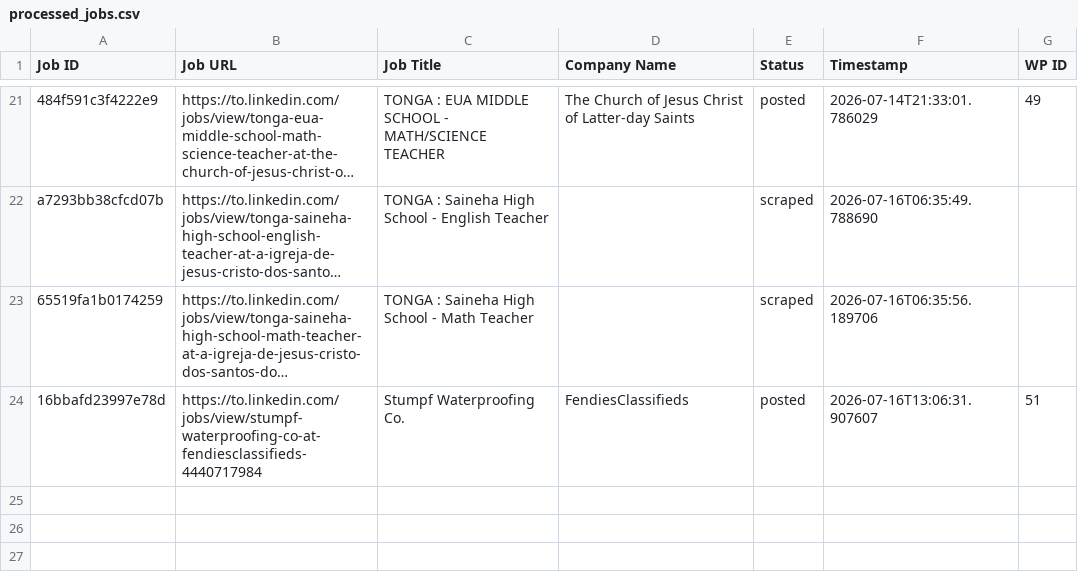
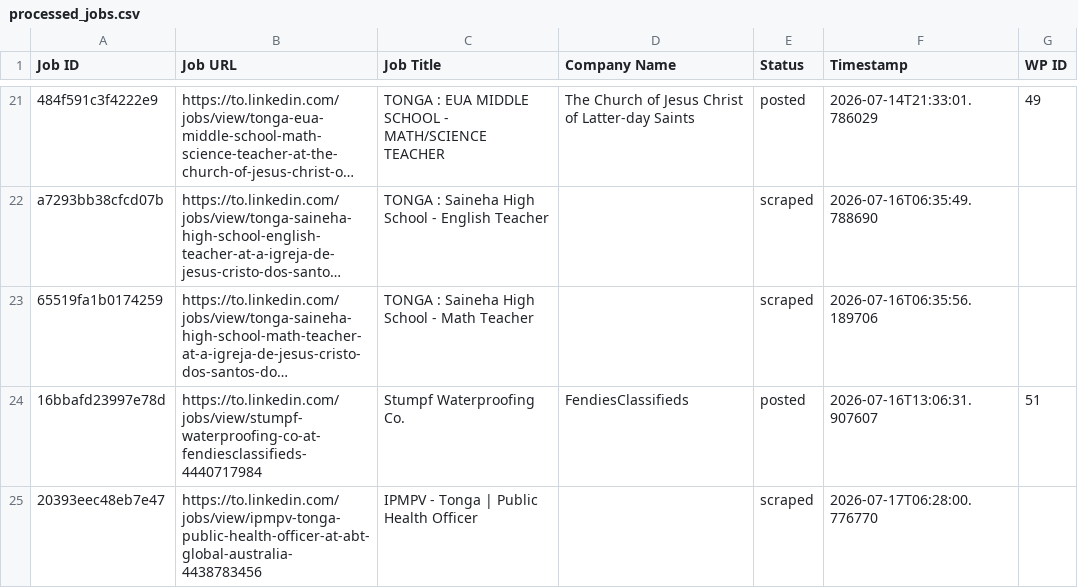
Before and after one commit to innovationinc2000/to, a CSV file: processed_jobs.csv, drawn as a sheet; only a part is shown, gaps mark what is left out; long unchanged cells end in …; the diff names each change by its address in the sheet, - before the commit and + after, or states it on an @@ line.

```diff
--- a/processed_jobs.csv
+++ b/processed_jobs.csv
+row 25: 20393eec48eb7e47 | https://to.linkedin.com/jobs/view/ipmpv-tonga-public-health-officer-at-abt-global-australia-4438783456 | IPMPV - Tonga | Public Health Officer |  | scraped | 2026-07-17T06:28:00.776770
```
